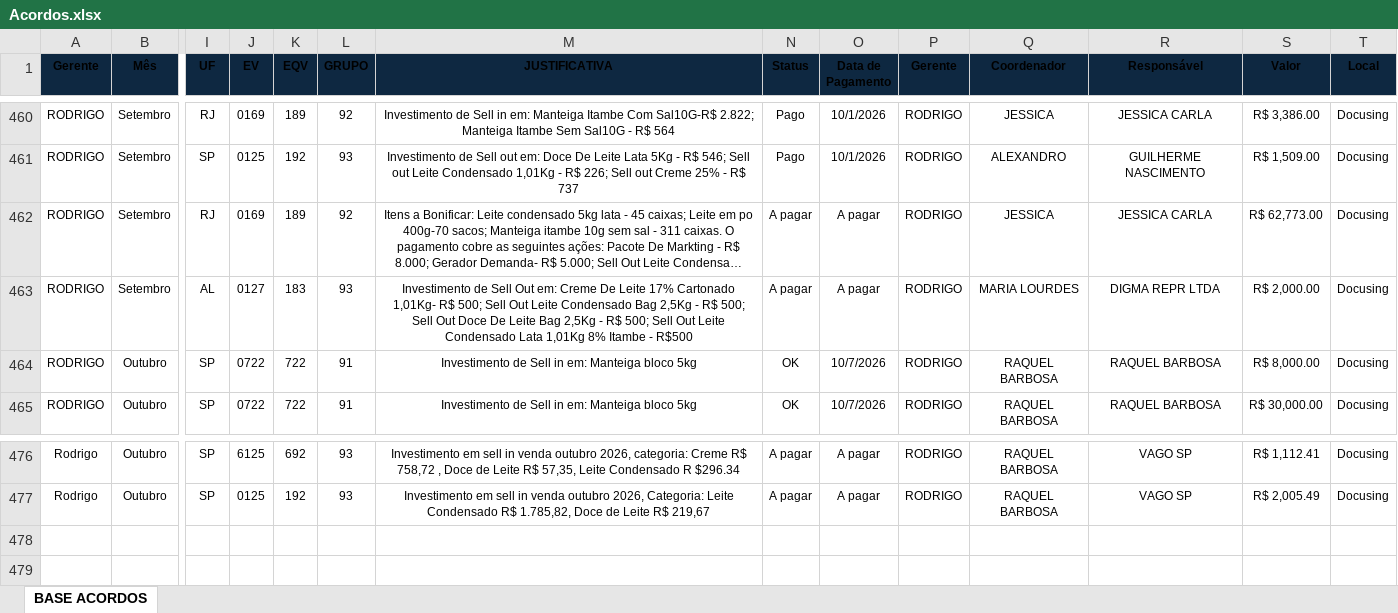
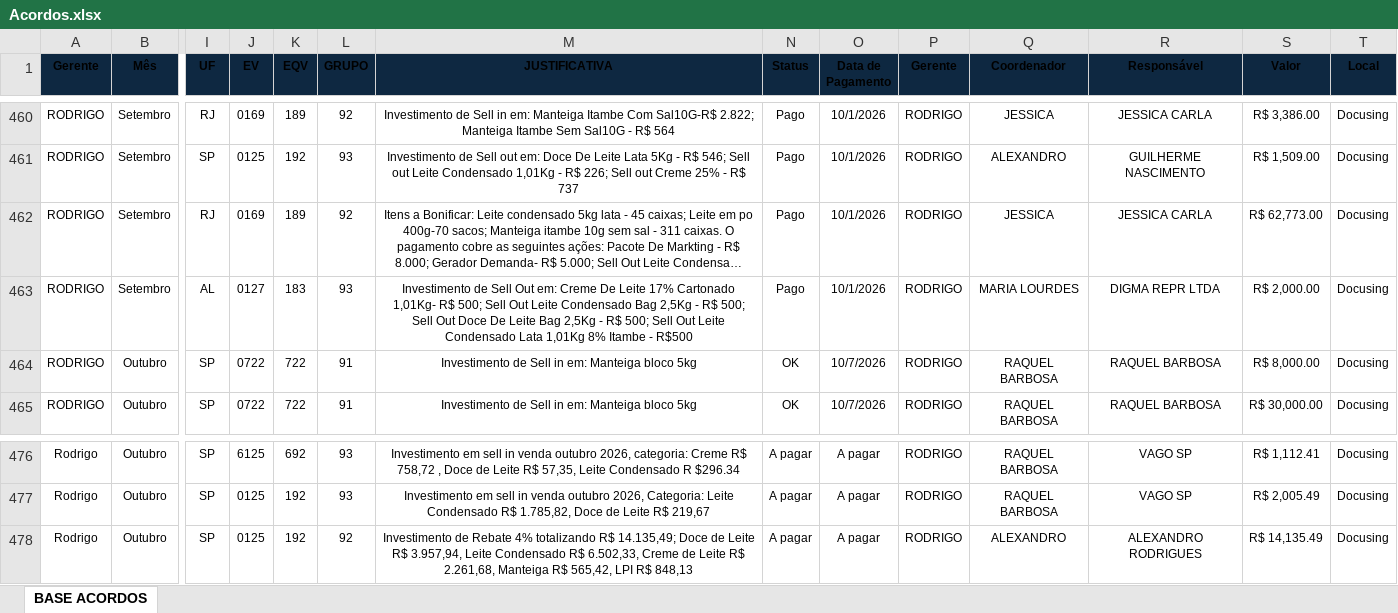
Before and after one commit to foodlactalis/painel-vendas, an Excel workbook: Acordos.xlsx, sheet BASE ACORDOS, drawn as a sheet; only a part is shown, gaps mark what is left out; long unchanged cells end in …; values as stored, in another font and other column widths than the file's, no borders; rows hold the shown columns only; the diff names each change by its address in the sheet, - before the commit and + after, or states it on an @@ line.

```diff
--- a/Acordos.xlsx (sheet BASE ACORDOS)
+++ b/Acordos.xlsx (sheet BASE ACORDOS)
-N462:N463 (Status): A pagar
+N462:N463 (Status): Pago
-O462:O463 (Data de Pagamento): A pagar
+O462:O463 (Data de Pagamento): 10/1/2026
+row 478: Rodrigo | Outubro | SP | 0125 | 192 | 92 | Investimento de Rebate 4% totalizando R$ 14.135,49; Doce de Leite R$ 3.957,94, Leite Condensado R$ 6.502,33, Creme de Leite R$ 2.261,68, Manteiga R$ 565,42, LPI R$ 848,13 | A pagar | A pagar | RODRIGO | ALEXANDRO | ALEXANDRO RODRIGUES | R$ 14,135.49 | Docusing
```
Also changed, not shown: 5 other files.
